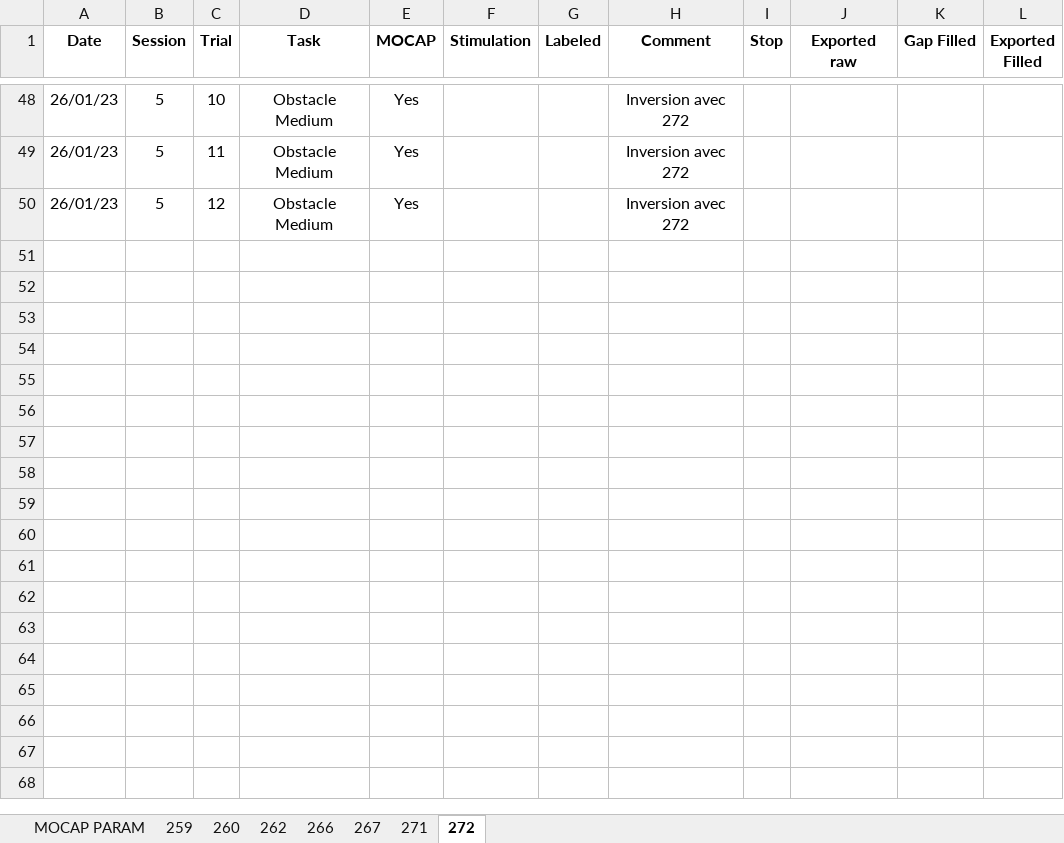
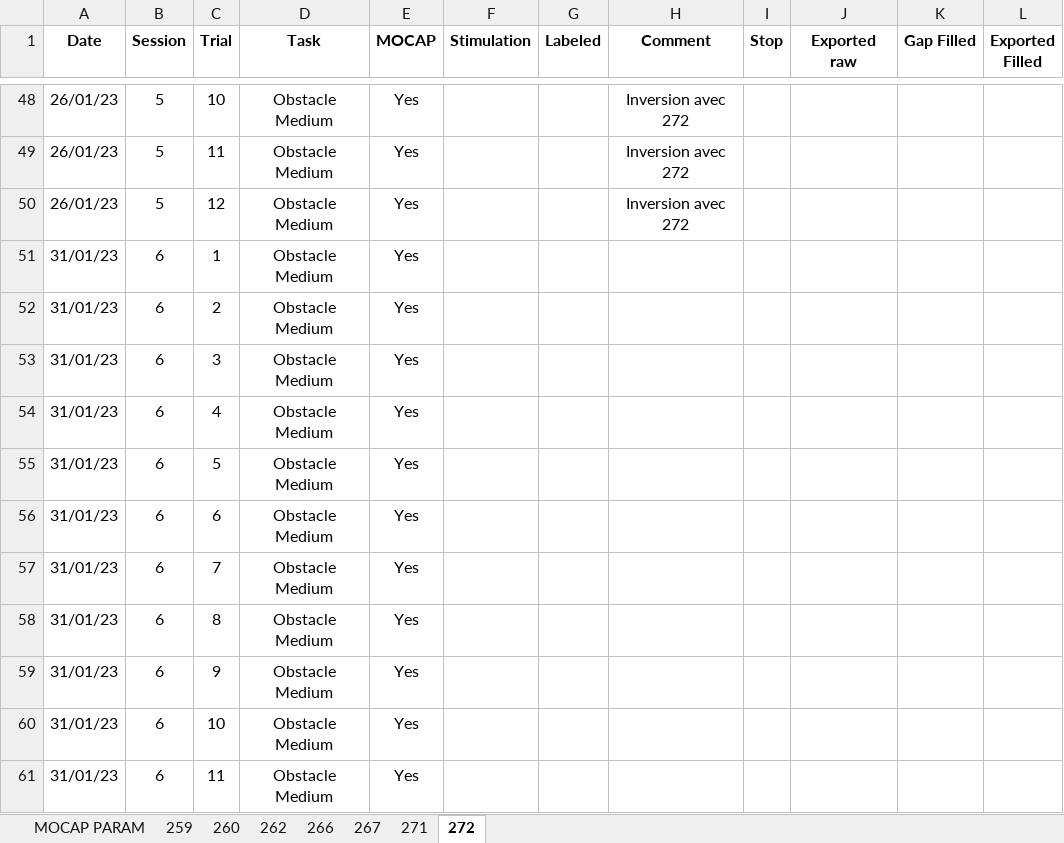
Before and after one commit to Gilles-D/main, an Excel workbook: MOCAP/Data/Session_Data_Cohorte2.xlsx, sheet 272, drawn as a sheet; only a part is shown, gaps mark what is left out; values as stored, in another font and other column widths than the file's, no borders; the diff names each change by its address in the sheet, - before the commit and + after, or states it on an @@ line.

```diff
--- a/MOCAP/Data/Session_Data_Cohorte2.xlsx (sheet 272)
+++ b/MOCAP/Data/Session_Data_Cohorte2.xlsx (sheet 272)
+row 51: 31/01/23 | 6 | 1 | Obstacle Medium | Yes
+row 52: 31/01/23 | 6 | 2 | Obstacle Medium | Yes
+row 53: 31/01/23 | 6 | 3 | Obstacle Medium | Yes
+row 54: 31/01/23 | 6 | 4 | Obstacle Medium | Yes
+row 55: 31/01/23 | 6 | 5 | Obstacle Medium | Yes
+row 56: 31/01/23 | 6 | 6 | Obstacle Medium | Yes
+row 57: 31/01/23 | 6 | 7 | Obstacle Medium | Yes
+row 58: 31/01/23 | 6 | 8 | Obstacle Medium | Yes
+row 59: 31/01/23 | 6 | 9 | Obstacle Medium | Yes
+row 60: 31/01/23 | 6 | 10 | Obstacle Medium | Yes
+row 61: 31/01/23 | 6 | 11 | Obstacle Medium | Yes
```
Also changed, not shown: sheet 262, sheet 260, sheet 259, sheet 271, sheet MOCAP PARAM, 1 other file.
